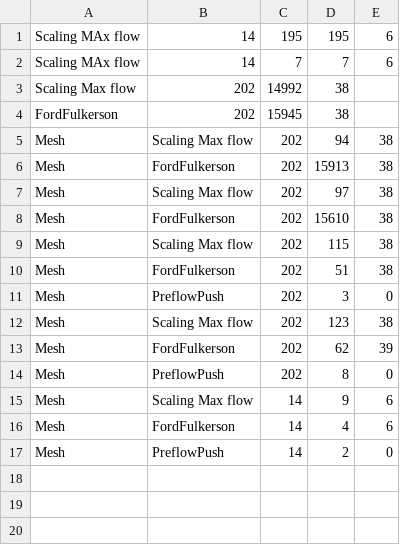
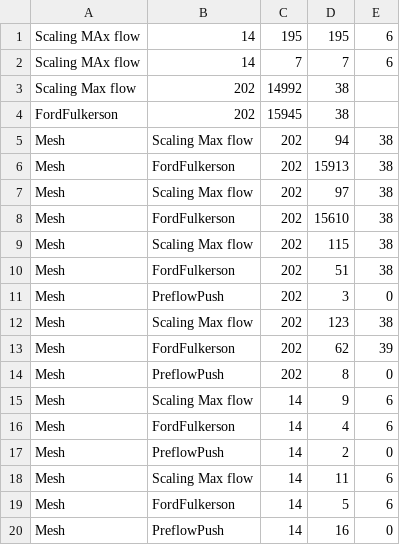
Before and after one commit to anisha9000/Empirical-study-on-network-flow, a CSV file: NetworkFlowStudy/src/output.csv, drawn as a sheet; the diff names each change by its address in the sheet, - before the commit and + after, or states it on an @@ line.

Commit message:
Generated random and mesh graphs. The files are in the respective packages

```diff
--- a/NetworkFlowStudy/src/output.csv
+++ b/NetworkFlowStudy/src/output.csv
+row 18: Mesh | Scaling Max flow | 14 | 11 | 6
+row 19: Mesh | FordFulkerson | 14 | 5 | 6
+row 20: Mesh | PreflowPush | 14 | 16 | 0
```
Also changed, not shown: 14 other files.
